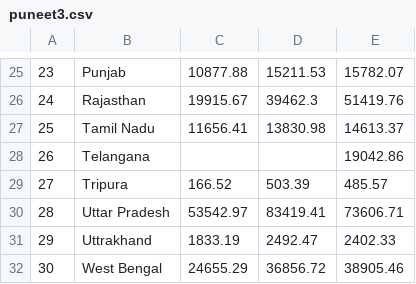
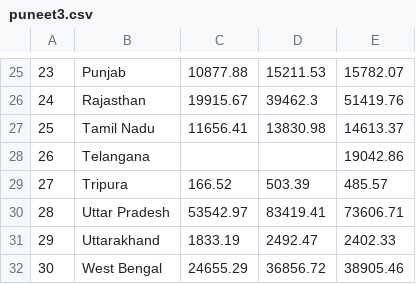
Before and after one commit to puneetkmbj/d3p, a CSV file: puneet3.csv, drawn as a sheet; only a part is shown, gaps mark what is left out.

Commit message:
Update puneet3.csv

```diff
--- a/puneet3.csv
+++ b/puneet3.csv
@@ -30,3 +30,3 @@
 28,Uttar Pradesh,53542.97,83419.41,73606.71
-29,Uttrakhand,1833.19,2492.47,2402.33
+29,Uttarakhand,1833.19,2492.47,2402.33
 30,West Bengal,24655.29,36856.72,38905.46
```
